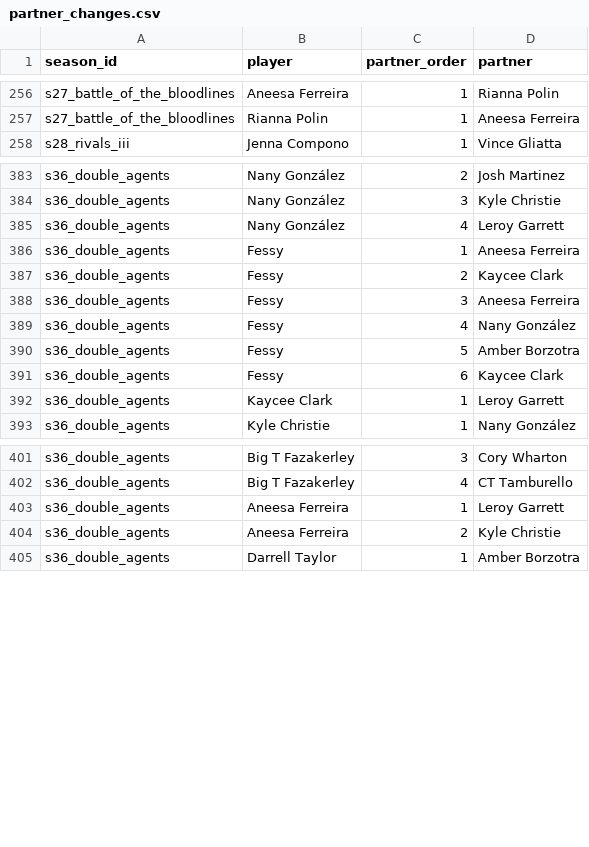
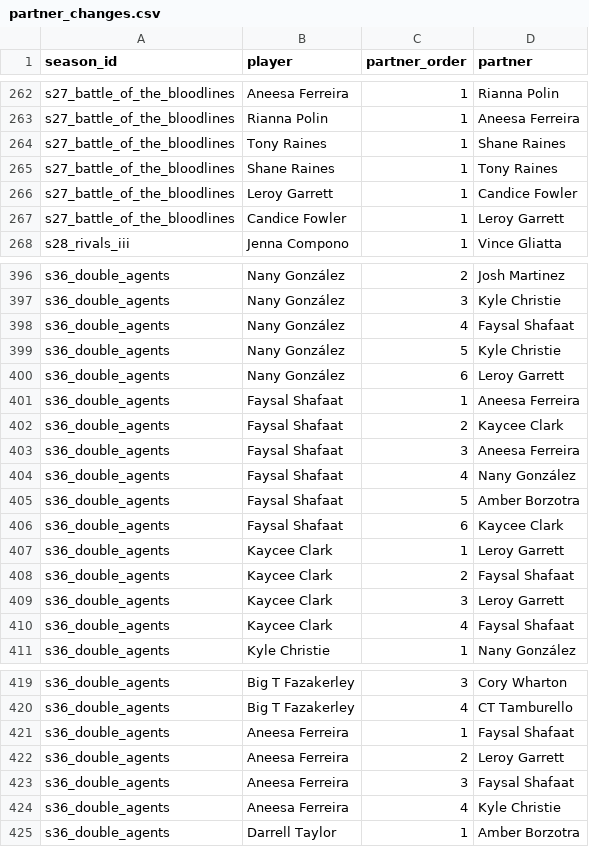
Before and after one commit to fakeronjan/lavin, a CSV file: data/partner_changes.csv, drawn as a sheet; only a part is shown, gaps mark what is left out; the diff covers the shown part only.

```diff
--- a/data/partner_changes.csv
+++ b/data/partner_changes.csv
@@ -257,2 +263,6 @@ s27_battle_of_the_bloodlines,Aneesa Ferreira,1,Rianna Polin
 s27_battle_of_the_bloodlines,Rianna Polin,1,Aneesa Ferreira
+s27_battle_of_the_bloodlines,Tony Raines,1,Shane Raines
+s27_battle_of_the_bloodlines,Shane Raines,1,Tony Raines
+s27_battle_of_the_bloodlines,Leroy Garrett,1,Candice Fowler
+s27_battle_of_the_bloodlines,Candice Fowler,1,Leroy Garrett
 s28_rivals_iii,Jenna Compono,1,Vince Gliatta
@@ -384,10 +397,15 @@ s36_double_agents,Nany González,2,Josh Martinez
 s36_double_agents,Nany González,3,Kyle Christie
-s36_double_agents,Nany González,4,Leroy Garrett
-s36_double_agents,Fessy,1,Aneesa Ferreira
-s36_double_agents,Fessy,2,Kaycee Clark
-s36_double_agents,Fessy,3,Aneesa Ferreira
-s36_double_agents,Fessy,4,Nany González
-s36_double_agents,Fessy,5,Amber Borzotra
-s36_double_agents,Fessy,6,Kaycee Clark
+s36_double_agents,Nany González,4,Faysal Shafaat
+s36_double_agents,Nany González,5,Kyle Christie
+s36_double_agents,Nany González,6,Leroy Garrett
+s36_double_agents,Faysal Shafaat,1,Aneesa Ferreira
+s36_double_agents,Faysal Shafaat,2,Kaycee Clark
+s36_double_agents,Faysal Shafaat,3,Aneesa Ferreira
+s36_double_agents,Faysal Shafaat,4,Nany González
+s36_double_agents,Faysal Shafaat,5,Amber Borzotra
+s36_double_agents,Faysal Shafaat,6,Kaycee Clark
 s36_double_agents,Kaycee Clark,1,Leroy Garrett
+s36_double_agents,Kaycee Clark,2,Faysal Shafaat
+s36_double_agents,Kaycee Clark,3,Leroy Garrett
+s36_double_agents,Kaycee Clark,4,Faysal Shafaat
 s36_double_agents,Kyle Christie,1,Nany González
@@ -402,4 +420,6 @@ s36_double_agents,Big T Fazakerley,3,Cory Wharton
 s36_double_agents,Big T Fazakerley,4,CT Tamburello
-s36_double_agents,Aneesa Ferreira,1,Leroy Garrett
-s36_double_agents,Aneesa Ferreira,2,Kyle Christie
+s36_double_agents,Aneesa Ferreira,1,Faysal Shafaat
+s36_double_agents,Aneesa Ferreira,2,Leroy Garrett
+s36_double_agents,Aneesa Ferreira,3,Faysal Shafaat
+s36_double_agents,Aneesa Ferreira,4,Kyle Christie
 s36_double_agents,Darrell Taylor,1,Amber Borzotra
```
Also changed, not shown: 12 added rows and 2 edited cells elsewhere in this file, 29 other files.
